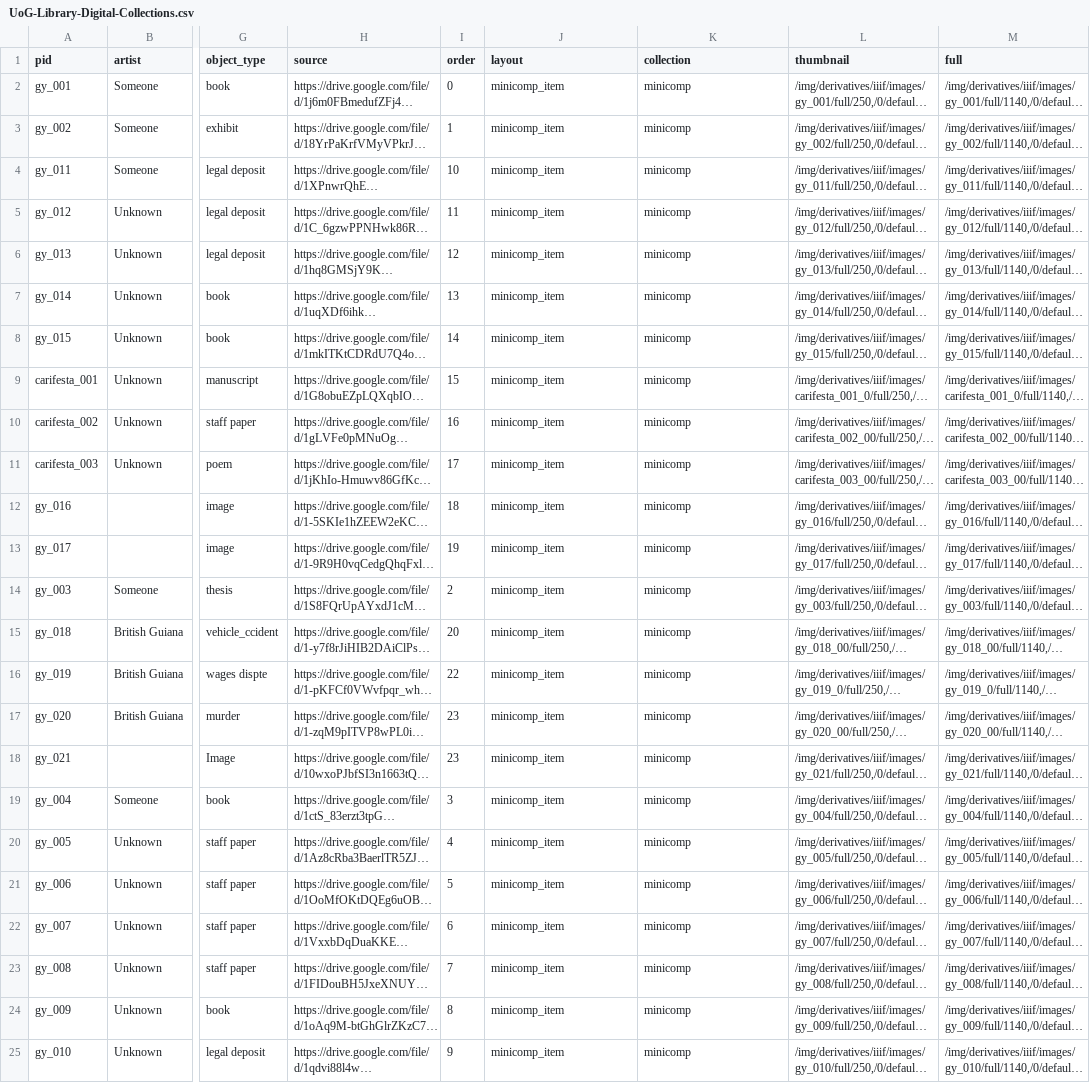
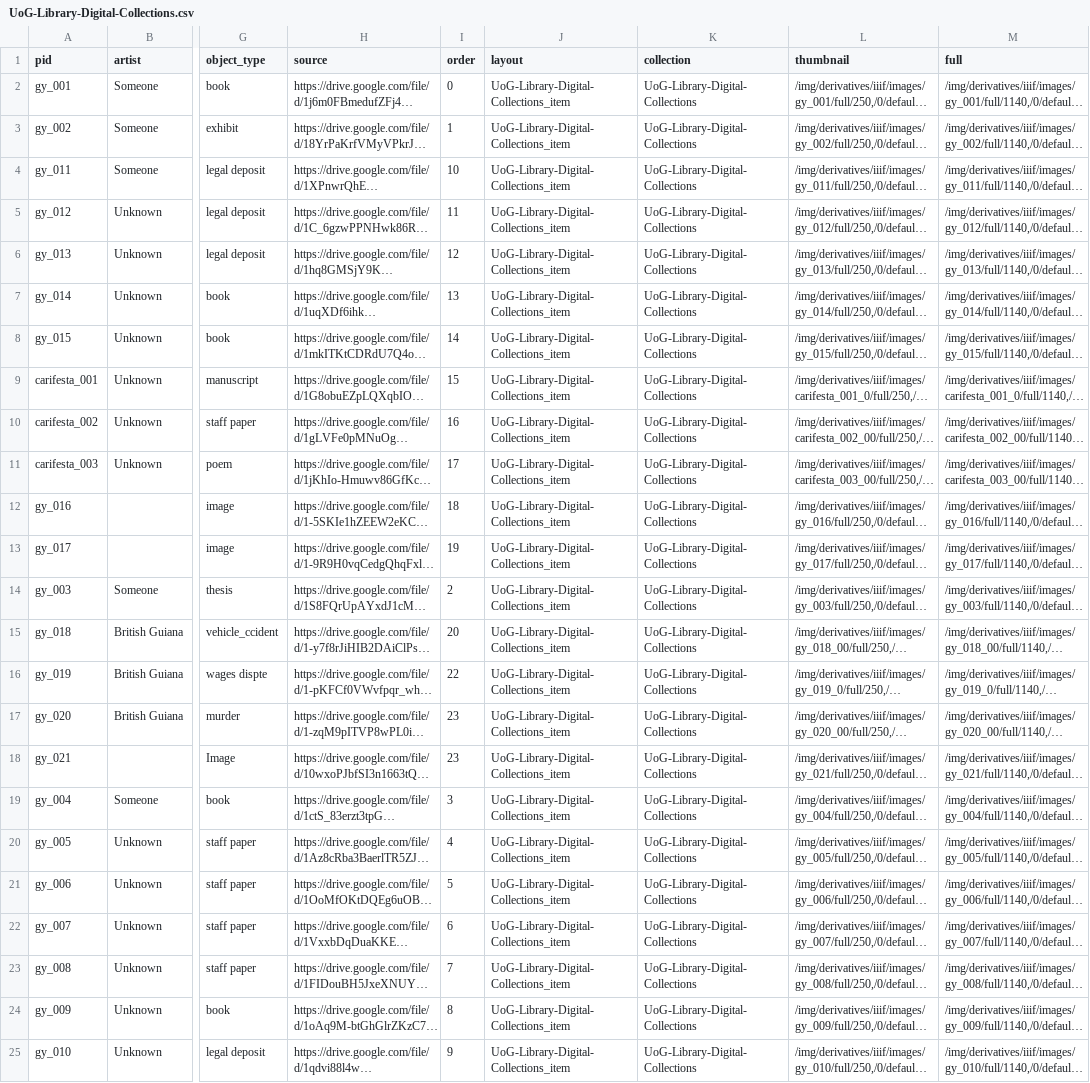
Before and after one commit to UoG-Library/UoG-Library-Digital-Collections, a CSV file: _data/UoG-Library-Digital-Collections.csv, drawn as a sheet; only a part is shown, gaps mark what is left out; long unchanged cells end in …; the diff names each change by its address in the sheet, - before the commit and + after, or states it on an @@ line.

```diff
--- a/_data/UoG-Library-Digital-Collections.csv
+++ b/_data/UoG-Library-Digital-Collections.csv
-J2:J25 (layout): minicomp_item
+J2:J25 (layout): UoG-Library-Digital-Collections_item
-K2:K25 (collection): minicomp
+K2:K25 (collection): UoG-Library-Digital-Collections
```
Also changed, not shown: 33 other files.
